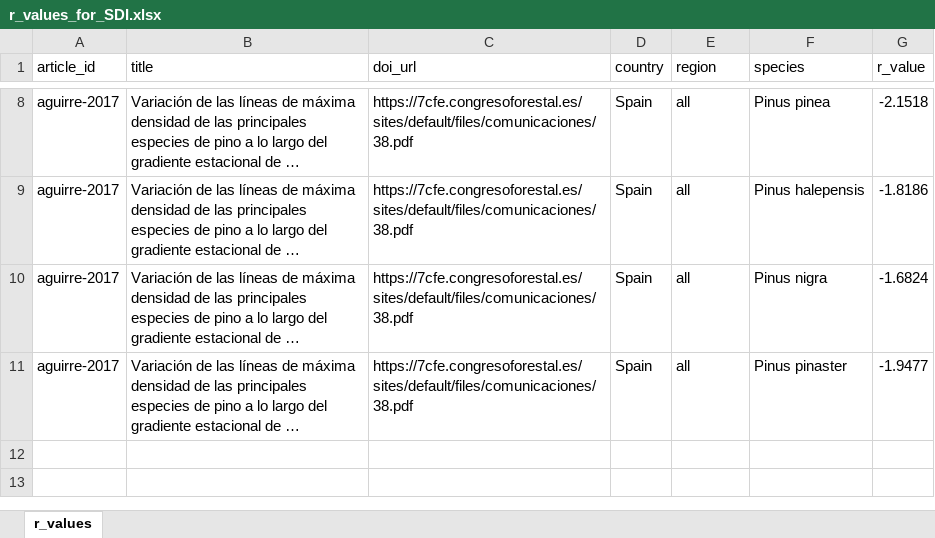
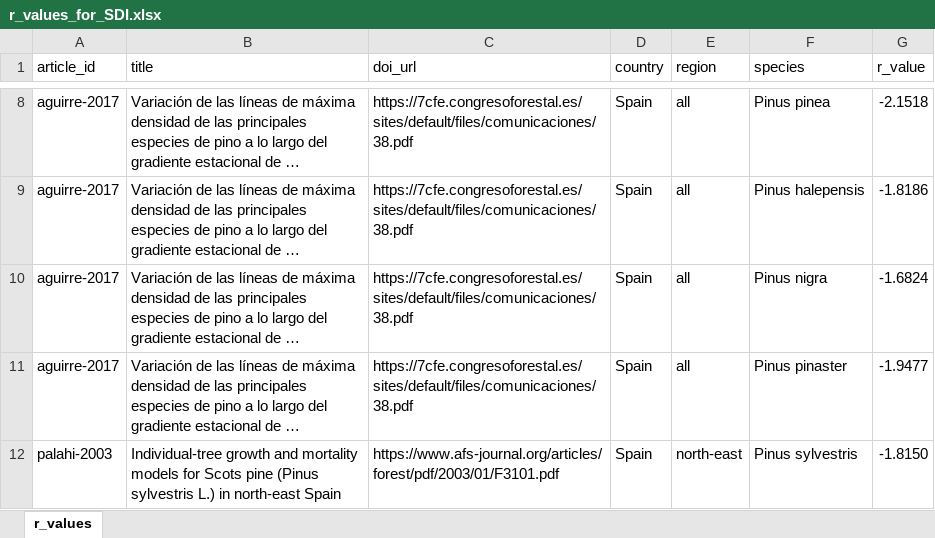
Before and after one commit to Cidree/silviculture, an Excel workbook: inst/r_values_for_SDI.xlsx, sheet r_values, drawn as a sheet; only a part is shown, gaps mark what is left out; long unchanged cells end in …; values as stored, in another font and other column widths than the file's, no borders; the diff names each change by its address in the sheet, - before the commit and + after, or states it on an @@ line.

```diff
--- a/inst/r_values_for_SDI.xlsx (sheet r_values)
+++ b/inst/r_values_for_SDI.xlsx (sheet r_values)
+row 12: palahi-2003 | Individual-tree growth and mortality models for Scots pine (Pinus sylvestris L.) in north-east Spain | https://www.afs-journal.org/articles/forest/pdf/2003/01/F3101.pdf | Spain | north-east | Pinus sylvestris | -1.8150
```
Also changed, not shown: inst/biomass_equations.xlsx, inst/carbon_values.xlsx, 1 other file.
